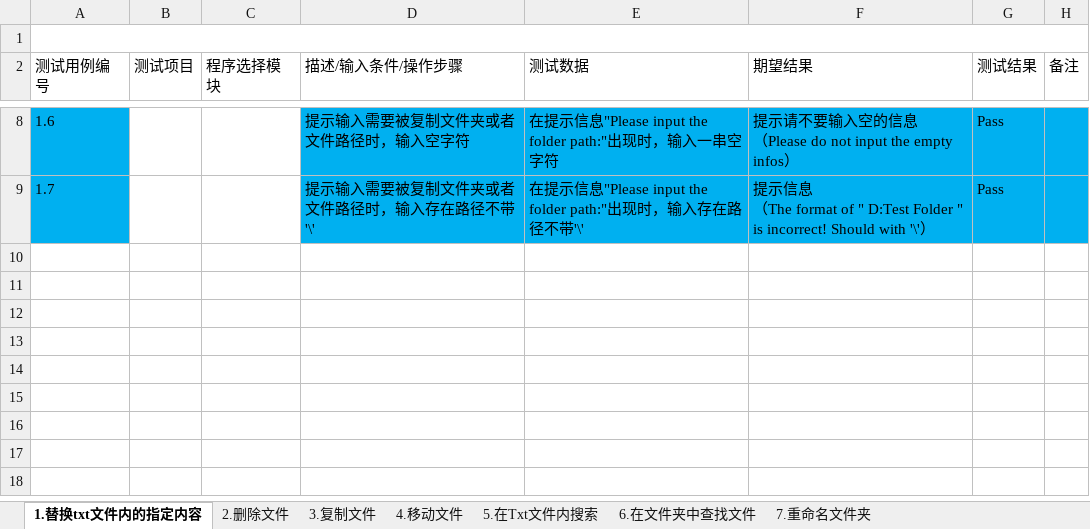
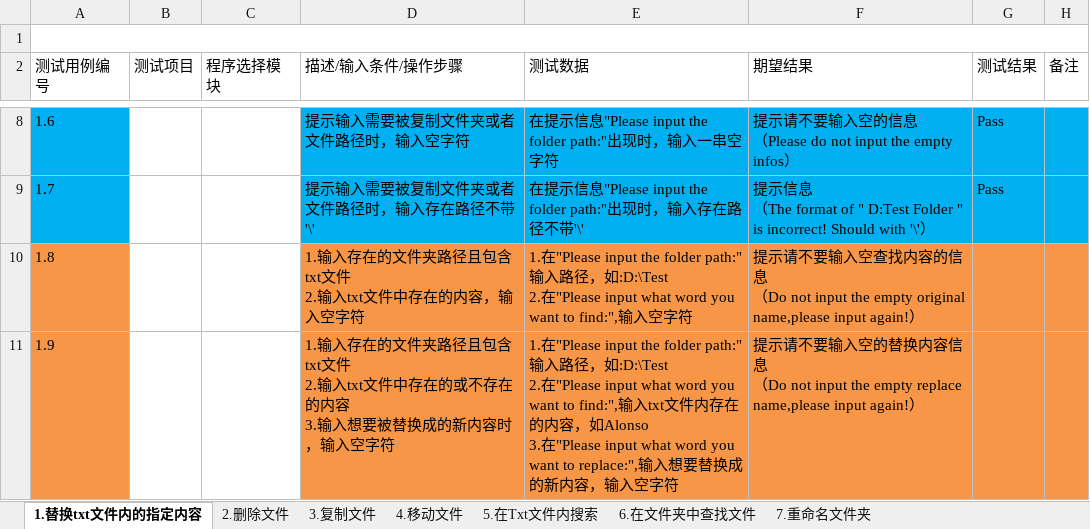
Before and after one commit to Eason0731/LegacyPython2, an Excel workbook: src/MyItems/Documents/Test Cases for FileOperation.xlsx, sheet 1.替换txt文件内的指定内容, drawn as a sheet; only a part is shown, gaps mark what is left out; values as stored, in another font and other column widths than the file's, no borders; ↵ is a line break in a cell; the diff names each change by its address in the sheet, - before the commit and + after, or states it on an @@ line.

Commit message:
Update the test case file for FileOperation as #29 has been fixed

```diff
--- a/src/MyItems/Documents/Test Cases for FileOperation.xlsx (sheet 1.替换txt文件内的指定内容)
+++ b/src/MyItems/Documents/Test Cases for FileOperation.xlsx (sheet 1.替换txt文件内的指定内容)
+row 10: 1.8 |  |  | 1.输入存在的文件夹路径且包含txt文件 ↵ 2.输入txt文件中存在的内容，输入空字符 | 1.在"Please input the folder path:" 输入路径，如:D:\Test ↵ 2.在"Please input what word you want to find:",输入空字符 | 提示请不要输入空查找内容的信息 ↵ （Do not input the empty original name,please input again!）
+row 11: 1.9 |  |  | 1.输入存在的文件夹路径且包含txt文件 ↵ 2.输入txt文件中存在的或不存在的内容 ↵ 3.输入想要被替换成的新内容时，输入空字符 | 1.在"Please input the folder path:" 输入路径，如:D:\Test ↵ 2.在"Please input what word you want to find:",输入txt文件内存在的内容，如Alonso ↵ 3.在"Please input what word you want to replace:",输入想要替换成的新内容，输入空字符 | 提示请不要输入空的替换内容信息 ↵ （Do not input the empty replace name,please input again!）
```
